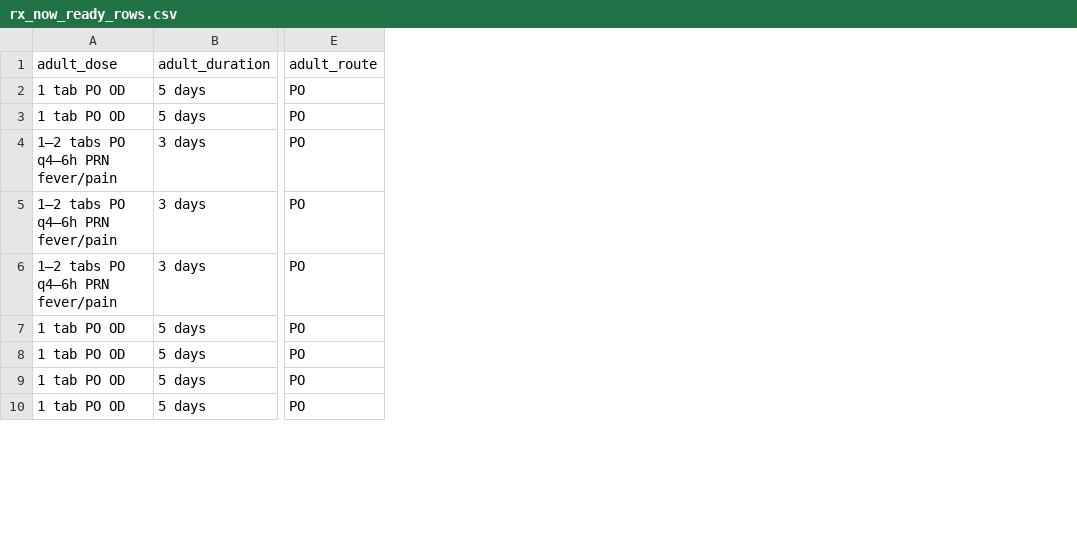
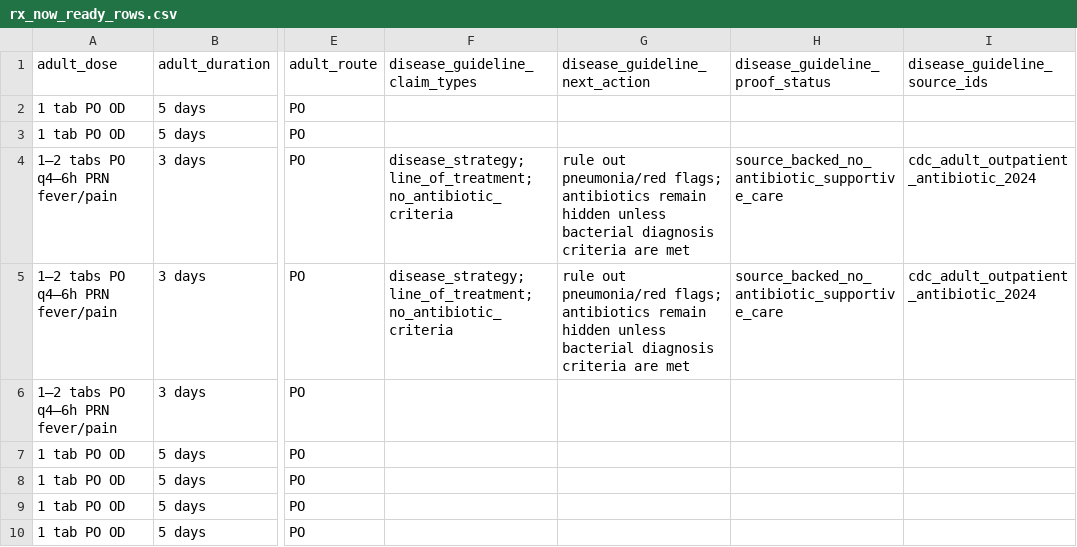
Before and after one commit to Enksodsoon/Druglist, a CSV file: data/gold/review/rx_now_ready_rows.csv, drawn as a sheet; only a part is shown, gaps mark what is left out; the diff names each change by its address in the sheet, - before the commit and + after, or states it on an @@ line.

Commit message:
Add disease guideline proof gates

```diff
--- a/data/gold/review/rx_now_ready_rows.csv
+++ b/data/gold/review/rx_now_ready_rows.csv
+column F (disease_guideline_claim_types), rows 4-5: disease_strategy; line_of_treatment; no_antibiotic_criteria | disease_strategy; line_of_treatment; no_antibiotic_criteria
+column G (disease_guideline_next_action), rows 4-5: rule out pneumonia/red flags; antibiotics remain hidden unless bacterial diagnosis criteria are met | rule out pneumonia/red flags; antibiotics remain hidden unless bacterial diagnosis criteria are met
+column H (disease_guideline_proof_status), rows 4-5: source_backed_no_antibiotic_supportive_care | source_backed_no_antibiotic_supportive_care
+column I (disease_guideline_source_ids), rows 4-5: cdc_adult_outpatient_antibiotic_2024 | cdc_adult_outpatient_antibiotic_2024
```
Also changed, not shown: data/gold/review/blocked_rows.csv, data/gold/review/swaps_ready_rows.csv, 27 other files.
